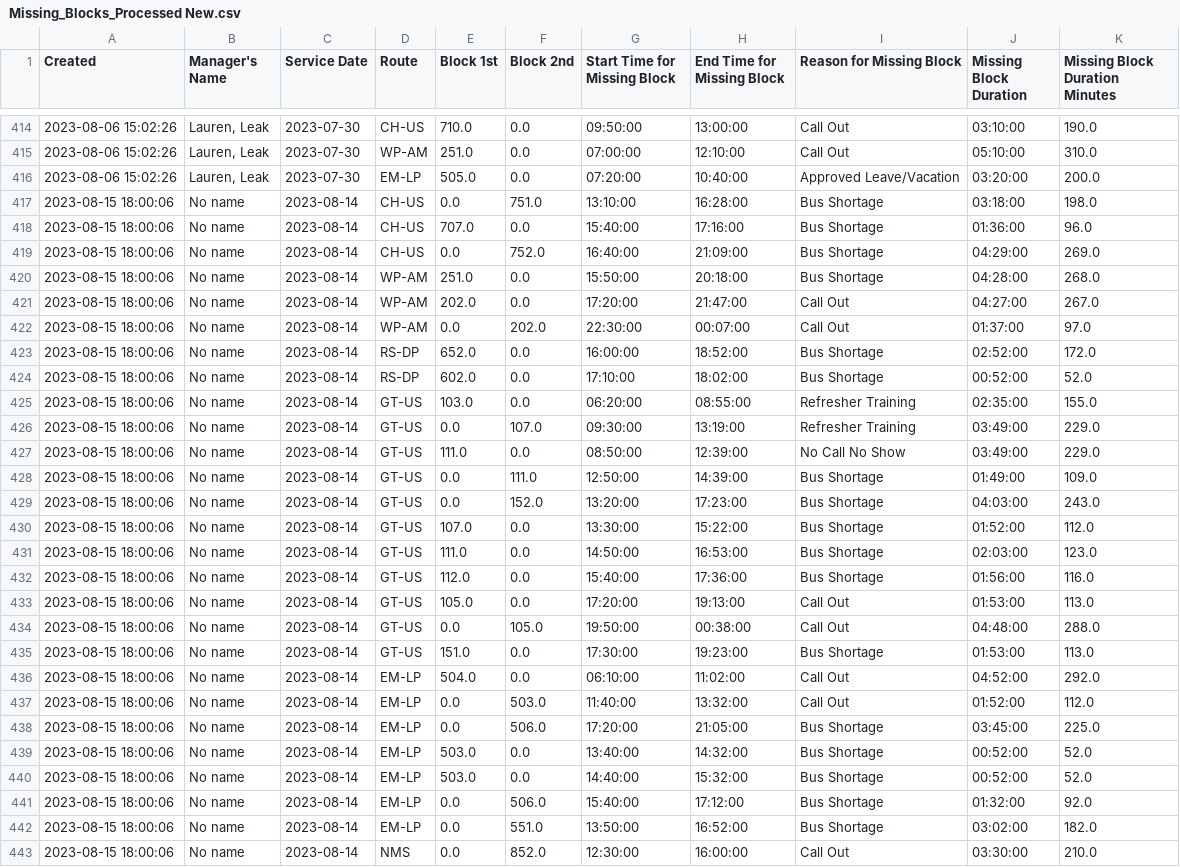
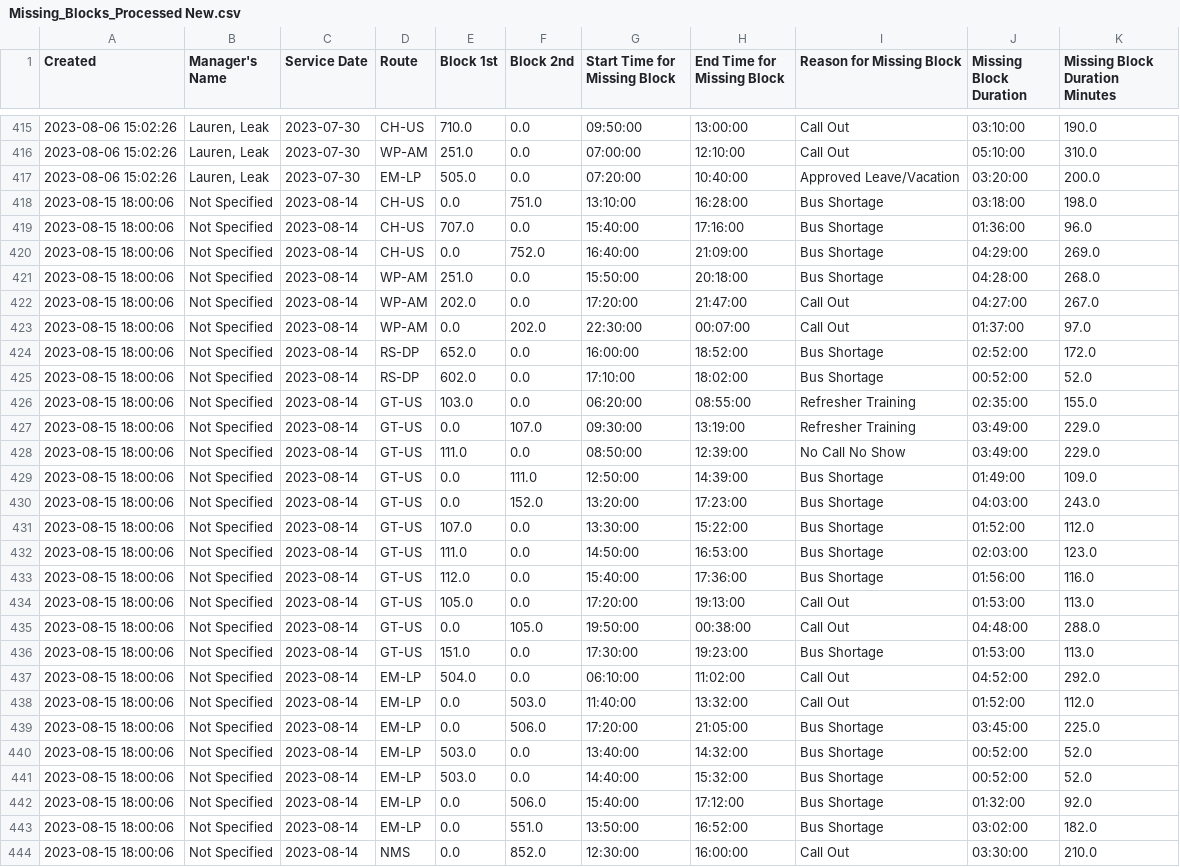
Before and after one commit to TerondaDavis/DC-Circulator-Operations, a CSV file: Data/Missing_Blocks_Processed New.csv, drawn as a sheet; only a part is shown, gaps mark what is left out; the diff covers the shown part only.

```diff
--- a/Data/Missing_Blocks_Processed New.csv
+++ b/Data/Missing_Blocks_Processed New.csv
@@ -416,28 +417,28 @@ Created,Manager's Name,Service Date,Route,Block 1st,Block 2nd,Start Time for Mis
 2023-08-06 15:02:26,"Lauren, Leak",2023-07-30,EM-LP,505.0,0.0,07:20:00,10:40:00,Approved Leave/Vacation,03:20:00,200.0
-2023-08-15 18:00:06,No name,2023-08-14,CH-US,0.0,751.0,13:10:00,16:28:00,Bus Shortage,03:18:00,198.0
-2023-08-15 18:00:06,No name,2023-08-14,CH-US,707.0,0.0,15:40:00,17:16:00,Bus Shortage,01:36:00,96.0
-2023-08-15 18:00:06,No name,2023-08-14,CH-US,0.0,752.0,16:40:00,21:09:00,Bus Shortage,04:29:00,269.0
-2023-08-15 18:00:06,No name,2023-08-14,WP-AM,251.0,0.0,15:50:00,20:18:00,Bus Shortage,04:28:00,268.0
-2023-08-15 18:00:06,No name,2023-08-14,WP-AM,202.0,0.0,17:20:00,21:47:00,Call Out,04:27:00,267.0
-2023-08-15 18:00:06,No name,2023-08-14,WP-AM,0.0,202.0,22:30:00,00:07:00,Call Out,01:37:00,97.0
-2023-08-15 18:00:06,No name,2023-08-14,RS-DP,652.0,0.0,16:00:00,18:52:00,Bus Shortage,02:52:00,172.0
-2023-08-15 18:00:06,No name,2023-08-14,RS-DP,602.0,0.0,17:10:00,18:02:00,Bus Shortage,00:52:00,52.0
-2023-08-15 18:00:06,No name,2023-08-14,GT-US,103.0,0.0,06:20:00,08:55:00,Refresher Training,02:35:00,155.0
-2023-08-15 18:00:06,No name,2023-08-14,GT-US,0.0,107.0,09:30:00,13:19:00,Refresher Training,03:49:00,229.0
-2023-08-15 18:00:06,No name,2023-08-14,GT-US,111.0,0.0,08:50:00,12:39:00,No Call No Show,03:49:00,229.0
-2023-08-15 18:00:06,No name,2023-08-14,GT-US,0.0,111.0,12:50:00,14:39:00,Bus Shortage,01:49:00,109.0
-2023-08-15 18:00:06,No name,2023-08-14,GT-US,0.0,152.0,13:20:00,17:23:00,Bus Shortage,04:03:00,243.0
-2023-08-15 18:00:06,No name,2023-08-14,GT-US,107.0,0.0,13:30:00,15:22:00,Bus Shortage,01:52:00,112.0
-2023-08-15 18:00:06,No name,2023-08-14,GT-US,111.0,0.0,14:50:00,16:53:00,Bus Shortage,02:03:00,123.0
-2023-08-15 18:00:06,No name,2023-08-14,GT-US,112.0,0.0,15:40:00,17:36:00,Bus Shortage,01:56:00,116.0
-2023-08-15 18:00:06,No name,2023-08-14,GT-US,105.0,0.0,17:20:00,19:13:00,Call Out,01:53:00,113.0
-2023-08-15 18:00:06,No name,2023-08-14,GT-US,0.0,105.0,19:50:00,00:38:00,Call Out,04:48:00,288.0
-2023-08-15 18:00:06,No name,2023-08-14,GT-US,151.0,0.0,17:30:00,19:23:00,Bus Shortage,01:53:00,113.0
-2023-08-15 18:00:06,No name,2023-08-14,EM-LP,504.0,0.0,06:10:00,11:02:00,Call Out,04:52:00,292.0
-2023-08-15 18:00:06,No name,2023-08-14,EM-LP,0.0,503.0,11:40:00,13:32:00,Call Out,01:52:00,112.0
-2023-08-15 18:00:06,No name,2023-08-14,EM-LP,0.0,506.0,17:20:00,21:05:00,Bus Shortage,03:45:00,225.0
-2023-08-15 18:00:06,No name,2023-08-14,EM-LP,503.0,0.0,13:40:00,14:32:00,Bus Shortage,00:52:00,52.0
-2023-08-15 18:00:06,No name,2023-08-14,EM-LP,503.0,0.0,14:40:00,15:32:00,Bus Shortage,00:52:00,52.0
-2023-08-15 18:00:06,No name,2023-08-14,EM-LP,0.0,506.0,15:40:00,17:12:00,Bus Shortage,01:32:00,92.0
-2023-08-15 18:00:06,No name,2023-08-14,EM-LP,0.0,551.0,13:50:00,16:52:00,Bus Shortage,03:02:00,182.0
-2023-08-15 18:00:06,No name,2023-08-14,NMS,0.0,852.0,12:30:00,16:00:00,Call Out,03:30:00,210.0
+2023-08-15 18:00:06,Not Specified,2023-08-14,CH-US,0.0,751.0,13:10:00,16:28:00,Bus Shortage,03:18:00,198.0
+2023-08-15 18:00:06,Not Specified,2023-08-14,CH-US,707.0,0.0,15:40:00,17:16:00,Bus Shortage,01:36:00,96.0
+2023-08-15 18:00:06,Not Specified,2023-08-14,CH-US,0.0,752.0,16:40:00,21:09:00,Bus Shortage,04:29:00,269.0
+2023-08-15 18:00:06,Not Specified,2023-08-14,WP-AM,251.0,0.0,15:50:00,20:18:00,Bus Shortage,04:28:00,268.0
+2023-08-15 18:00:06,Not Specified,2023-08-14,WP-AM,202.0,0.0,17:20:00,21:47:00,Call Out,04:27:00,267.0
+2023-08-15 18:00:06,Not Specified,2023-08-14,WP-AM,0.0,202.0,22:30:00,00:07:00,Call Out,01:37:00,97.0
+2023-08-15 18:00:06,Not Specified,2023-08-14,RS-DP,652.0,0.0,16:00:00,18:52:00,Bus Shortage,02:52:00,172.0
+2023-08-15 18:00:06,Not Specified,2023-08-14,RS-DP,602.0,0.0,17:10:00,18:02:00,Bus Shortage,00:52:00,52.0
+2023-08-15 18:00:06,Not Specified,2023-08-14,GT-US,103.0,0.0,06:20:00,08:55:00,Refresher Training,02:35:00,155.0
+2023-08-15 18:00:06,Not Specified,2023-08-14,GT-US,0.0,107.0,09:30:00,13:19:00,Refresher Training,03:49:00,229.0
+2023-08-15 18:00:06,Not Specified,2023-08-14,GT-US,111.0,0.0,08:50:00,12:39:00,No Call No Show,03:49:00,229.0
+2023-08-15 18:00:06,Not Specified,2023-08-14,GT-US,0.0,111.0,12:50:00,14:39:00,Bus Shortage,01:49:00,109.0
+2023-08-15 18:00:06,Not Specified,2023-08-14,GT-US,0.0,152.0,13:20:00,17:23:00,Bus Shortage,04:03:00,243.0
+2023-08-15 18:00:06,Not Specified,2023-08-14,GT-US,107.0,0.0,13:30:00,15:22:00,Bus Shortage,01:52:00,112.0
+2023-08-15 18:00:06,Not Specified,2023-08-14,GT-US,111.0,0.0,14:50:00,16:53:00,Bus Shortage,02:03:00,123.0
+2023-08-15 18:00:06,Not Specified,2023-08-14,GT-US,112.0,0.0,15:40:00,17:36:00,Bus Shortage,01:56:00,116.0
+2023-08-15 18:00:06,Not Specified,2023-08-14,GT-US,105.0,0.0,17:20:00,19:13:00,Call Out,01:53:00,113.0
+2023-08-15 18:00:06,Not Specified,2023-08-14,GT-US,0.0,105.0,19:50:00,00:38:00,Call Out,04:48:00,288.0
+2023-08-15 18:00:06,Not Specified,2023-08-14,GT-US,151.0,0.0,17:30:00,19:23:00,Bus Shortage,01:53:00,113.0
+2023-08-15 18:00:06,Not Specified,2023-08-14,EM-LP,504.0,0.0,06:10:00,11:02:00,Call Out,04:52:00,292.0
+2023-08-15 18:00:06,Not Specified,2023-08-14,EM-LP,0.0,503.0,11:40:00,13:32:00,Call Out,01:52:00,112.0
+2023-08-15 18:00:06,Not Specified,2023-08-14,EM-LP,0.0,506.0,17:20:00,21:05:00,Bus Shortage,03:45:00,225.0
+2023-08-15 18:00:06,Not Specified,2023-08-14,EM-LP,503.0,0.0,13:40:00,14:32:00,Bus Shortage,00:52:00,52.0
+2023-08-15 18:00:06,Not Specified,2023-08-14,EM-LP,503.0,0.0,14:40:00,15:32:00,Bus Shortage,00:52:00,52.0
+2023-08-15 18:00:06,Not Specified,2023-08-14,EM-LP,0.0,506.0,15:40:00,17:12:00,Bus Shortage,01:32:00,92.0
+2023-08-15 18:00:06,Not Specified,2023-08-14,EM-LP,0.0,551.0,13:50:00,16:52:00,Bus Shortage,03:02:00,182.0
+2023-08-15 18:00:06,Not Specified,2023-08-14,NMS,0.0,852.0,12:30:00,16:00:00,Call Out,03:30:00,210.0
```
Also changed, not shown: 1 added row and 37 edited cells elsewhere in this file, Data/Missed_Revenue_Processed New.csv, Data/Total_Bus_Fleet_Processed New.csv, 4 other files.
